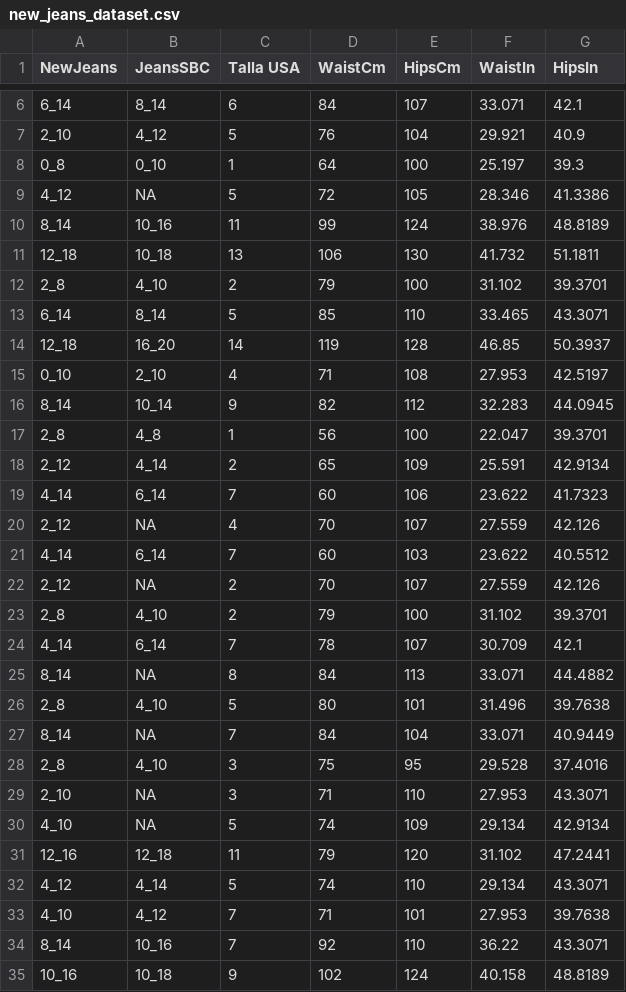
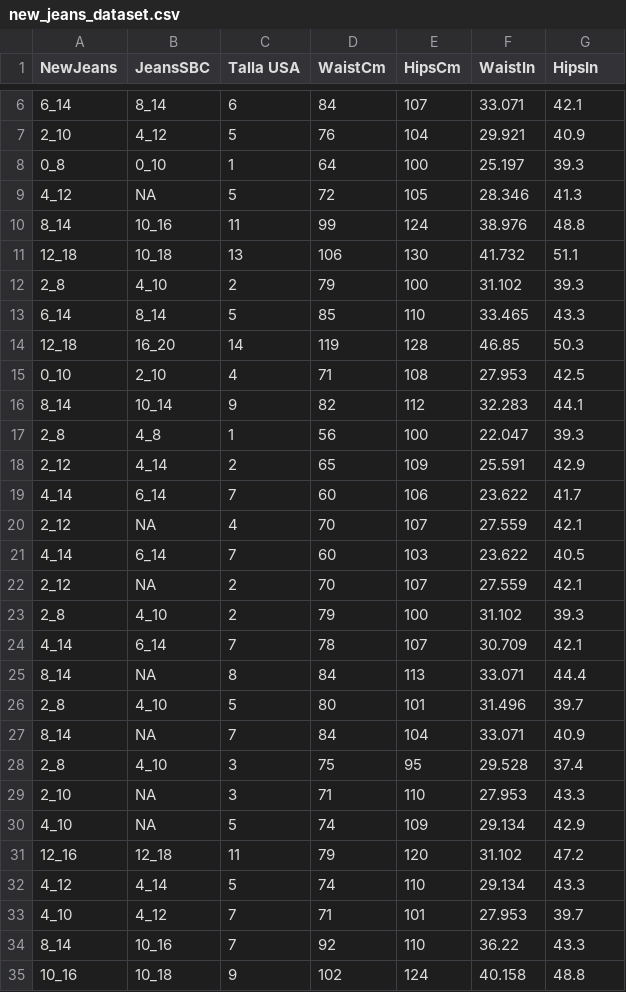
Before and after one commit to Sol-Beauty/new-calculator, a CSV file: app/new_jeans_dataset.csv, drawn as a sheet; only a part is shown, gaps mark what is left out; the diff covers the shown part only.

```diff
--- a/app/new_jeans_dataset.csv
+++ b/app/new_jeans_dataset.csv
@@ -8,28 +8,28 @@ NewJeans,JeansSBC,Talla USA,WaistCm,HipsCm,WaistIn,HipsIn
 0_8,0_10,1,64,100,25.197,39.3
-4_12,NA,5,72,105,28.346,41.3386
-8_14,10_16,11,99,124,38.976,48.8189
-12_18,10_18,13,106,130,41.732,51.1811
-2_8,4_10,2,79,100,31.102,39.3701
-6_14,8_14,5,85,110,33.465,43.3071
-12_18,16_20,14,119,128,46.85,50.3937
-0_10,2_10,4,71,108,27.953,42.5197
-8_14,10_14,9,82,112,32.283,44.0945
-2_8,4_8,1,56,100,22.047,39.3701
-2_12,4_14,2,65,109,25.591,42.9134
-4_14,6_14,7,60,106,23.622,41.7323
-2_12,NA,4,70,107,27.559,42.126
-4_14,6_14,7,60,103,23.622,40.5512
-2_12,NA,2,70,107,27.559,42.126
-2_8,4_10,2,79,100,31.102,39.3701
+4_12,NA,5,72,105,28.346,41.3
+8_14,10_16,11,99,124,38.976,48.8
+12_18,10_18,13,106,130,41.732,51.1
+2_8,4_10,2,79,100,31.102,39.3
+6_14,8_14,5,85,110,33.465,43.3
+12_18,16_20,14,119,128,46.85,50.3
+0_10,2_10,4,71,108,27.953,42.5
+8_14,10_14,9,82,112,32.283,44.1
+2_8,4_8,1,56,100,22.047,39.3
+2_12,4_14,2,65,109,25.591,42.9
+4_14,6_14,7,60,106,23.622,41.7
+2_12,NA,4,70,107,27.559,42.1
+4_14,6_14,7,60,103,23.622,40.5
+2_12,NA,2,70,107,27.559,42.1
+2_8,4_10,2,79,100,31.102,39.3
 4_14,6_14,7,78,107,30.709,42.1
-8_14,NA,8,84,113,33.071,44.4882
-2_8,4_10,5,80,101,31.496,39.7638
-8_14,NA,7,84,104,33.071,40.9449
-2_8,4_10,3,75,95,29.528,37.4016
-2_10,NA,3,71,110,27.953,43.3071
-4_10,NA,5,74,109,29.134,42.9134
-12_16,12_18,11,79,120,31.102,47.2441
-4_12,4_14,5,74,110,29.134,43.3071
-4_10,4_12,7,71,101,27.953,39.7638
-8_14,10_16,7,92,110,36.22,43.3071
-10_16,10_18,9,102,124,40.158,48.8189
+8_14,NA,8,84,113,33.071,44.4
+2_8,4_10,5,80,101,31.496,39.7
+8_14,NA,7,84,104,33.071,40.9
+2_8,4_10,3,75,95,29.528,37.4
+2_10,NA,3,71,110,27.953,43.3
+4_10,NA,5,74,109,29.134,42.9
+12_16,12_18,11,79,120,31.102,47.2
+4_12,4_14,5,74,110,29.134,43.3
+4_10,4_12,7,71,101,27.953,39.7
+8_14,10_16,7,92,110,36.22,43.3
+10_16,10_18,9,102,124,40.158,48.8
```
Also changed, not shown: 2 edited cells elsewhere in this file, 2 other files.
